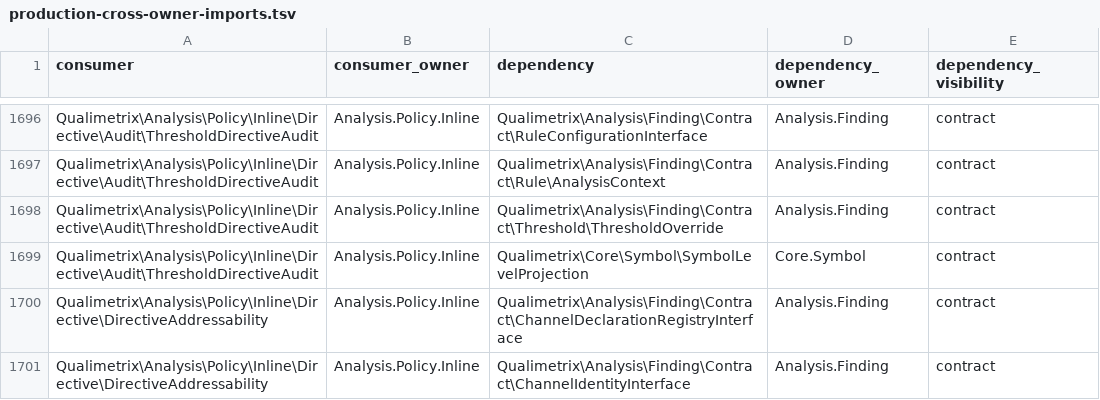
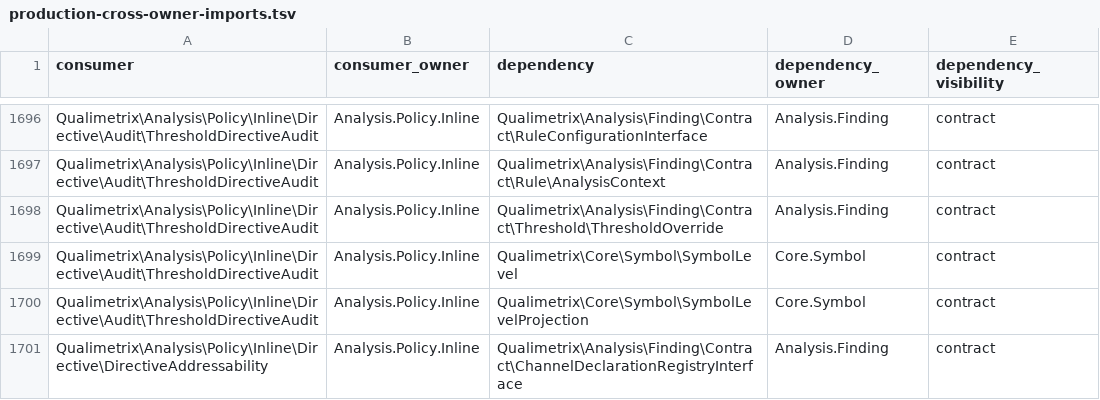
Before and after one commit to qualimetrix/qualimetrix, a TSV file: docs/internal/generated/modular-architecture/production-cross-owner-imports.tsv, drawn as a sheet; only a part is shown, gaps mark what is left out; the shorter side is filled out with more unchanged rows; the diff names each change by its address in the sheet, - before the commit and + after, or states it on an @@ line.

```diff
--- a/docs/internal/generated/modular-architecture/production-cross-owner-imports.tsv
+++ b/docs/internal/generated/modular-architecture/production-cross-owner-imports.tsv
+row 1699: Qualimetrix\Analysis\Policy\Inline\Directive\Audit\ThresholdDirectiveAudit | Analysis.Policy.Inline | Qualimetrix\Core\Symbol\SymbolLevel | Core.Symbol | contract
```
Also changed, not shown: docs/internal/generated/modular-architecture/manifest-enforcement-summary.tsv, docs/internal/generated/modular-architecture/production-ownership.tsv, 12 other files.
